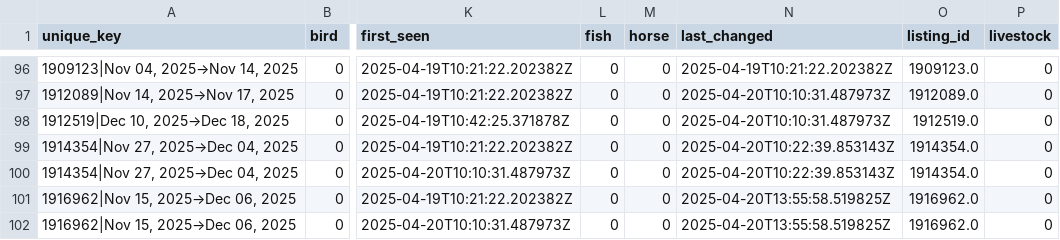
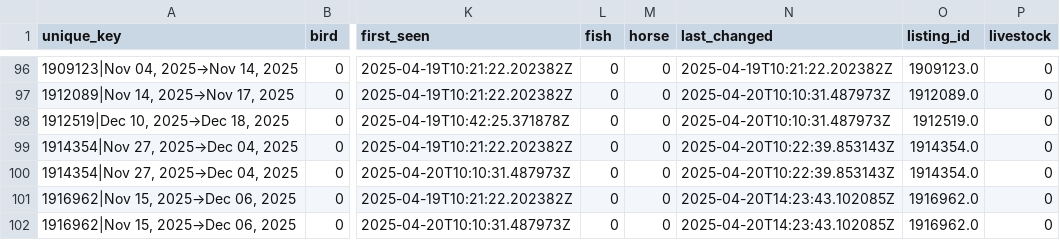
Before and after one commit to Owen-Graham/TrustHouseSittersAlerts, a CSV file: sits.csv, drawn as a sheet; only a part is shown, gaps mark what is left out; the diff covers the shown part only; the diff names each change by its address in the sheet, - before the commit and + after, or states it on an @@ line.

```diff
--- a/sits.csv
+++ b/sits.csv
-N101:N102 (last_changed): 2025-04-20T13:55:58.519825Z
+N101:N102 (last_changed): 2025-04-20T14:23:43.102085Z
```
Also changed, not shown: 1 added row and 5 edited cells elsewhere in this file, 1 other file.
